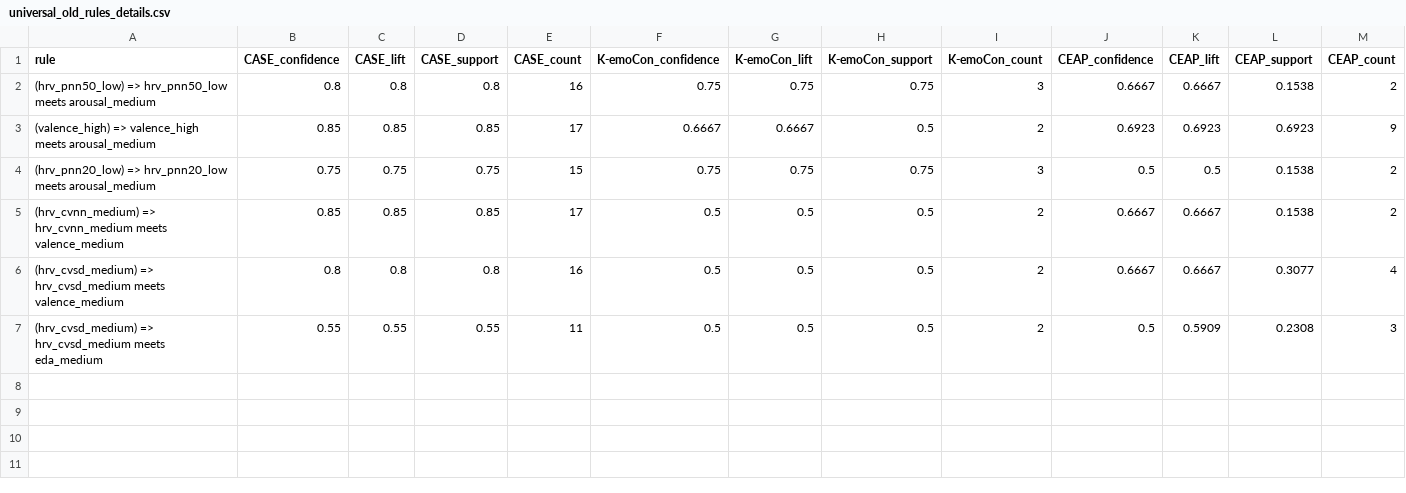
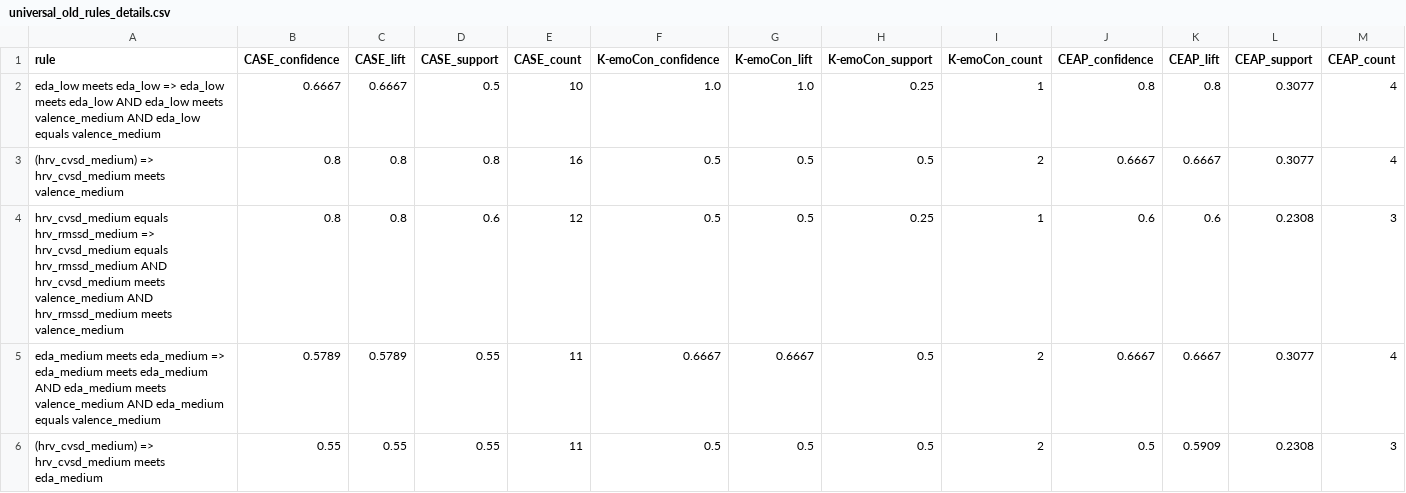
Before and after one commit to PawelManczak/Master-thesis, a CSV file: second part/source/experiments/demographics/results/universal_old_rules_details.csv, drawn as a sheet; only a part is shown; removed rows and columns are numbered as before the commit, all else as after; rows hold the shown columns only; the diff names each change by its address in the sheet, - before the commit and + after, or states it on an @@ line.

```diff
--- a/second part/source/experiments/demographics/results/universal_old_rules_details.csv
+++ b/second part/source/experiments/demographics/results/universal_old_rules_details.csv
-row 2: (hrv_pnn50_low) => hrv_pnn50_low meets arousal_medium | 0.8 | 0.8 | 0.8 | 16 | 0.75 | 0.75 | 0.75 | 3 | 0.6667 | 0.6667 | 0.1538 | 2
-row 3: (valence_high) => valence_high meets arousal_medium | 0.85 | 0.85 | 0.85 | 17 | 0.6667 | 0.6667 | 0.5 | 2 | 0.6923 | 0.6923 | 0.6923 | 9
-row 4: (hrv_pnn20_low) => hrv_pnn20_low meets arousal_medium | 0.75 | 0.75 | 0.75 | 15 | 0.75 | 0.75 | 0.75 | 3 | 0.5 | 0.5 | 0.1538 | 2
-row 5: (hrv_cvnn_medium) => hrv_cvnn_medium meets valence_medium | 0.85 | 0.85 | 0.85 | 17 | 0.5 | 0.5 | 0.5 | 2 | 0.6667 | 0.6667 | 0.1538 | 2
+row 2: eda_low meets eda_low => eda_low meets eda_low AND eda_low meets valence_medium AND eda_low equals valence_medium | 0.6667 | 0.6667 | 0.5 | 10 | 1.0 | 1.0 | 0.25 | 1 | 0.8 | 0.8 | 0.3077 | 4
+row 4: hrv_cvsd_medium equals hrv_rmssd_medium => hrv_cvsd_medium equals hrv_rmssd_medium AND hrv_cvsd_medium meets valence_medium AND hrv_rmssd_medium meets valence_medium | 0.8 | 0.8 | 0.6 | 12 | 0.5 | 0.5 | 0.25 | 1 | 0.6 | 0.6 | 0.2308 | 3
+row 5: eda_medium meets eda_medium => eda_medium meets eda_medium AND eda_medium meets valence_medium AND eda_medium equals valence_medium | 0.5789 | 0.5789 | 0.55 | 11 | 0.6667 | 0.6667 | 0.5 | 2 | 0.6667 | 0.6667 | 0.3077 | 4
```
Also changed, not shown: second part/source/experiments/demographics/results/universal_f_rules_details.csv, second part/source/experiments/demographics/results/universal_m_rules_details.csv, 15 other files.
